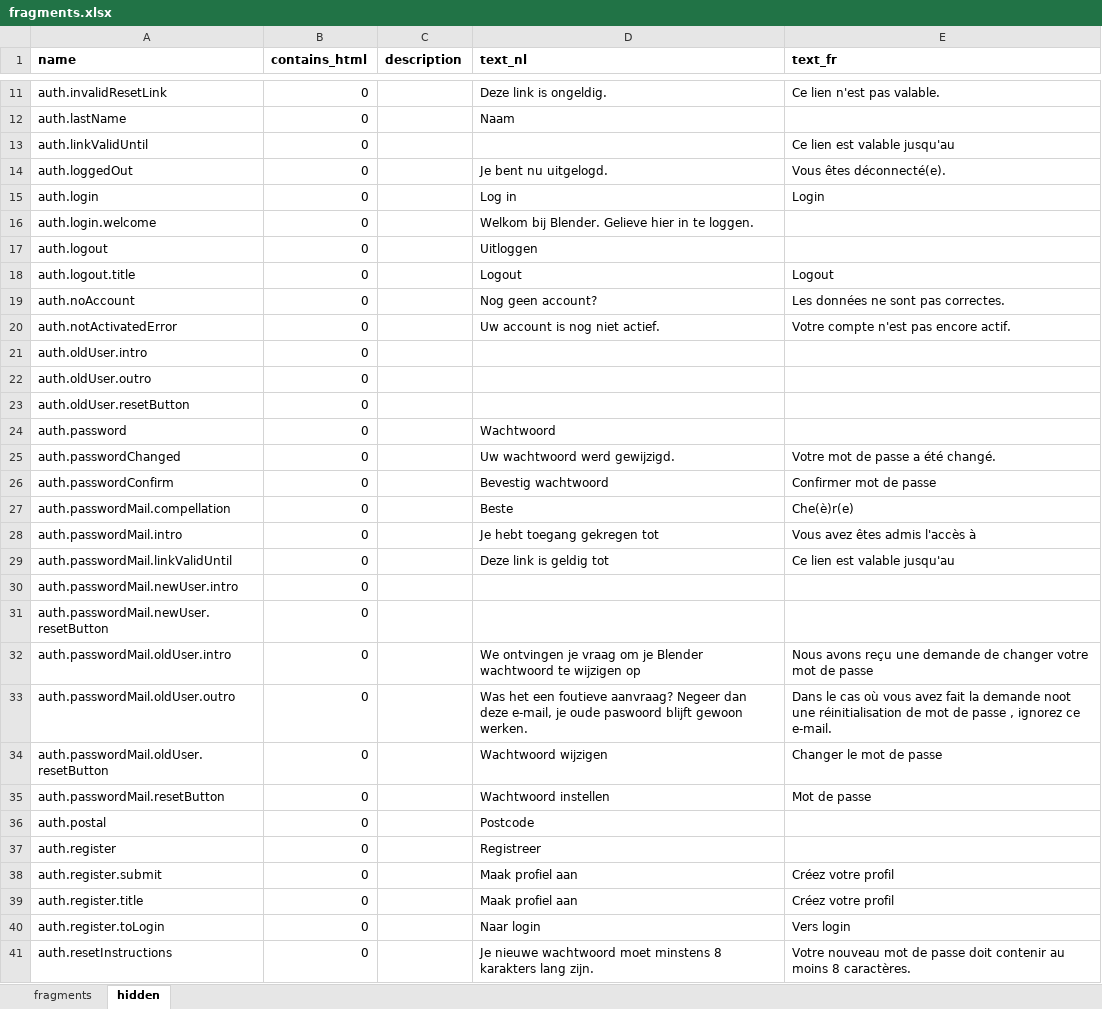
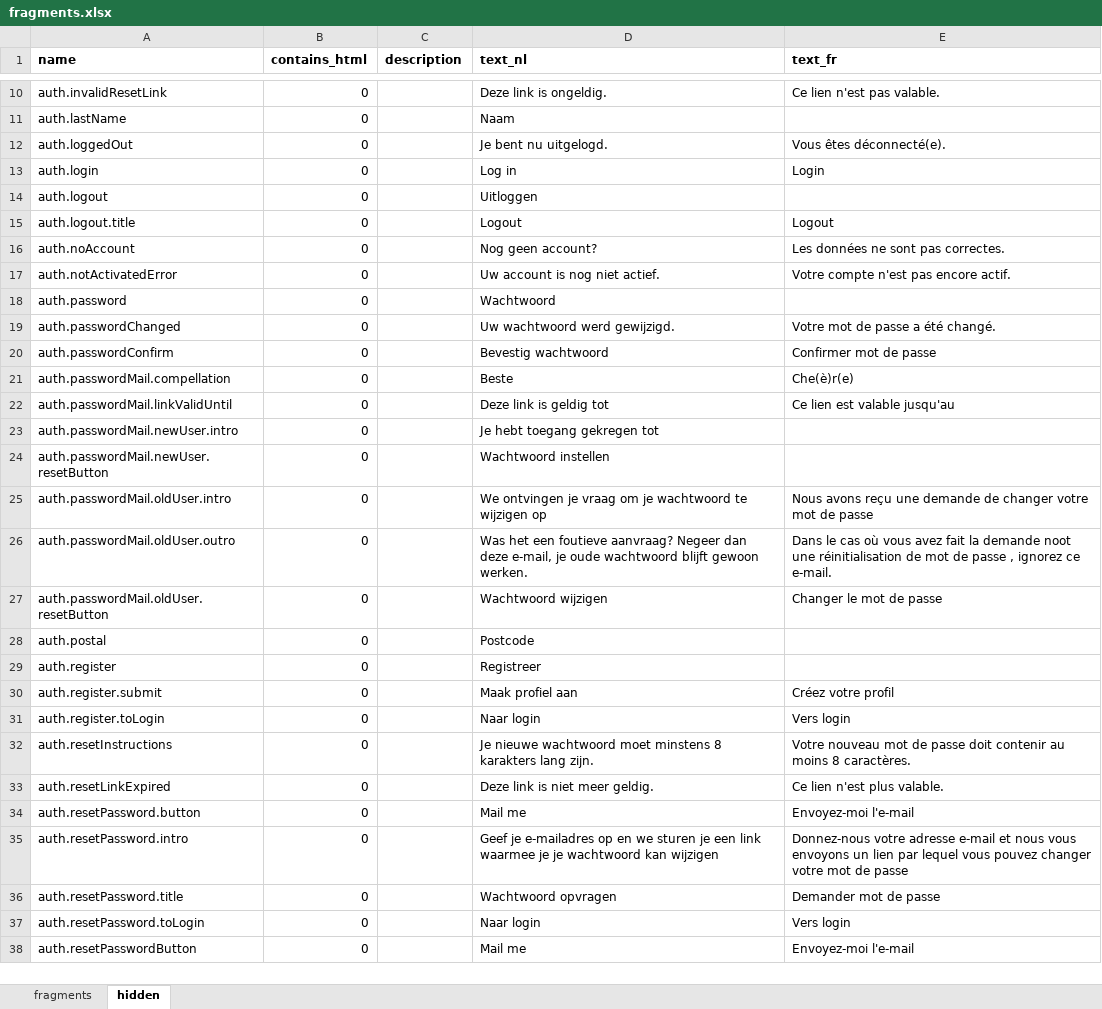
Before and after one commit to spatie/blender, an Excel workbook: database/seeds/data/fragments.xlsx, sheet hidden, drawn as a sheet; only a part is shown, gaps mark what is left out; the shorter side is filled out with more unchanged rows; values as stored, in another font and other column widths than the file's, no borders; removed rows and columns are numbered as before the commit, all else as after; the diff covers the shown part only; the diff names each change by its address in the sheet, - before the commit and + after, or states it on an @@ line.

Commit message:
Auth fragment cleanup

```diff
--- a/database/seeds/data/fragments.xlsx (sheet hidden)
+++ b/database/seeds/data/fragments.xlsx (sheet hidden)
-row 13: auth.linkValidUntil | 0 |  |  | Ce lien est valable jusqu'au
-row 16: auth.login.welcome | 0 |  | Welkom bij Blender. Gelieve hier in te loggen.
-row 21: auth.oldUser.intro | 0
-row 22: auth.oldUser.outro | 0
-row 23: auth.oldUser.resetButton | 0
-row 28: auth.passwordMail.intro | 0 |  | Je hebt toegang gekregen tot | Vous avez êtes admis l'accès à
-D23 (text_nl): (empty)
+D23 (text_nl): Je hebt toegang gekregen tot
-D24 (text_nl): (empty)
+D24 (text_nl): Wachtwoord instellen
-D25 (text_nl): …om je Blender wachtwoord te…
+D25 (text_nl): …om je wachtwoord te…
-D26 (text_nl): …je oude paswoord blijft gewoon…
+D26 (text_nl): …je oude wachtwoord blijft gewoon…
-row 35: auth.passwordMail.resetButton | 0 |  | Wachtwoord instellen | Mot de passe
-row 39: auth.register.title | 0 |  | Maak profiel aan | Créez votre profil
```
Also changed, not shown: 2 added rows and 1 removed row elsewhere in this sheet, 3 other files.
